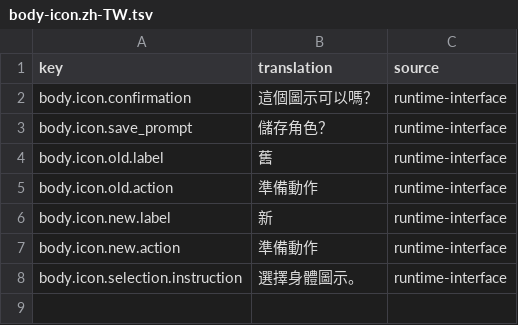
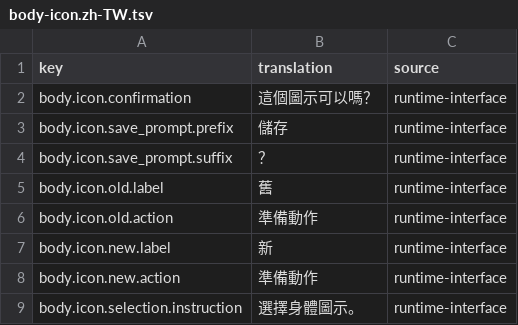
Before and after one commit to wicanr2/buck-rogers-countdown-to-doomsday-cht, a TSV file: text/body-icon.zh-TW.tsv, drawn as a sheet.

```diff
--- a/text/body-icon.zh-TW.tsv
+++ b/text/body-icon.zh-TW.tsv
@@ -2,3 +2,4 @@ key	translation	source
 body.icon.confirmation	這個圖示可以嗎？	runtime-interface
-body.icon.save_prompt	儲存角色？	runtime-interface
+body.icon.save_prompt.prefix	儲存	runtime-interface
+body.icon.save_prompt.suffix	？	runtime-interface
 body.icon.old.label	舊	runtime-interface
```
Also changed, not shown: text/body-icon-events.tsv, text/body-icon-text-safe-rects.tsv, 11 other files.
